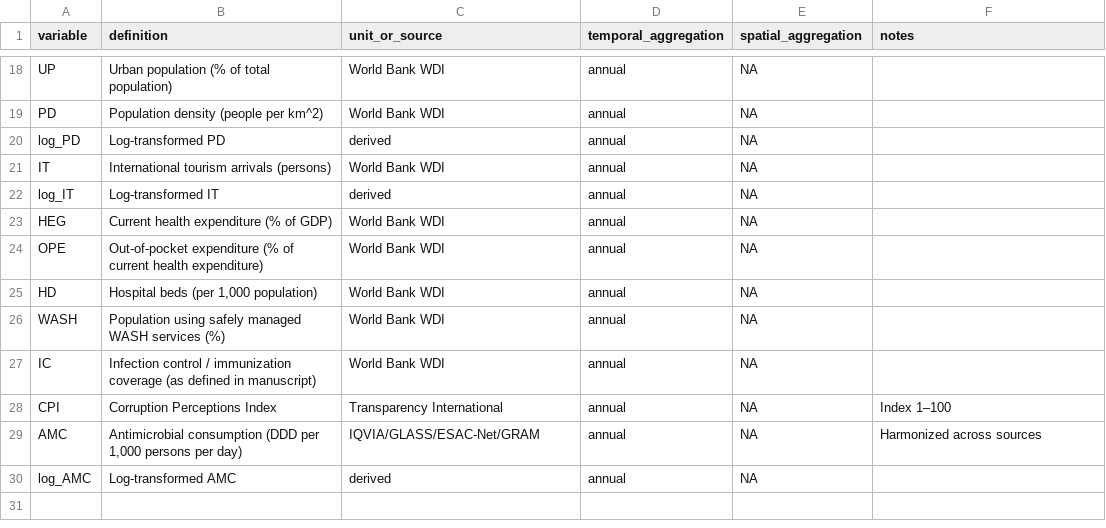
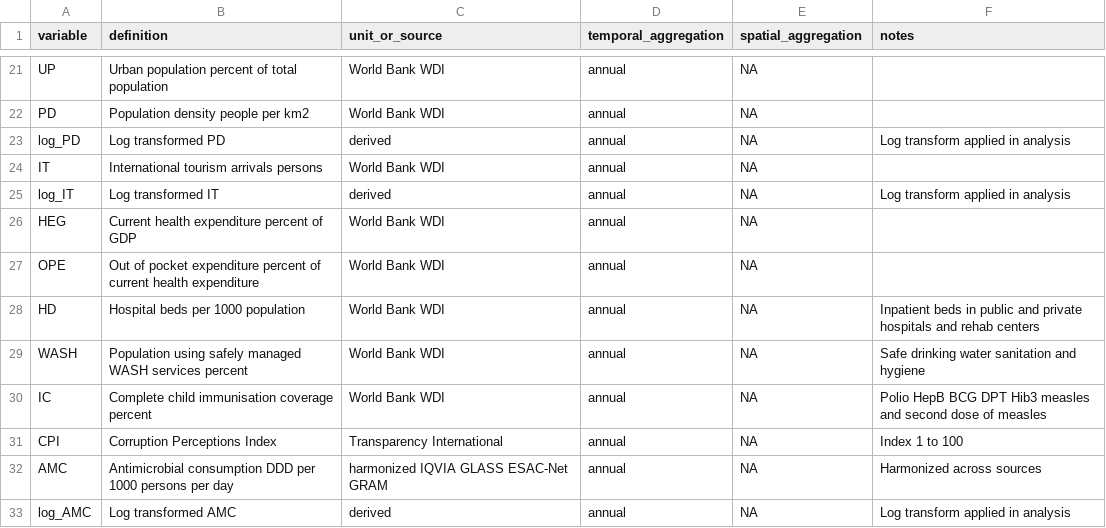
Before and after one commit to ruo1wang1/amr-climate-thresholds-repro, a CSV file: data/metadata/data_dictionary.csv, drawn as a sheet; only a part is shown, gaps mark what is left out; addresses are those after the commit; the diff covers the shown part only; the diff names each change by its address in the sheet, - before the commit and + after, or states it on an @@ line.

```diff
--- a/data/metadata/data_dictionary.csv
+++ b/data/metadata/data_dictionary.csv
-B21 (definition): Urban population (% of total population)
+B21 (definition): Urban population percent of total population
-B22 (definition): Population density (people per km^2)
+B22 (definition): Population density people per km2
-B23 (definition): Log-transformed PD
+B23 (definition): Log transformed PD
-F23 (notes): (empty)
+F23 (notes): Log transform applied in analysis
-B24 (definition): International tourism arrivals (persons)
+B24 (definition): International tourism arrivals persons
-B25 (definition): Log-transformed IT
+B25 (definition): Log transformed IT
-F25 (notes): (empty)
+F25 (notes): Log transform applied in analysis
-B26 (definition): Current health expenditure (% of GDP)
+B26 (definition): Current health expenditure percent of GDP
-B27 (definition): Out-of-pocket expenditure (% of current health expenditure)
+B27 (definition): Out of pocket expenditure percent of current health expenditure
-B28 (definition): Hospital beds (per 1,000 population)
+B28 (definition): Hospital beds per 1000 population
-F28 (notes): (empty)
+F28 (notes): Inpatient beds in public and private hospitals and rehab centers
-B29 (definition): …WASH services (%)
+B29 (definition): …WASH services percent
-F29 (notes): (empty)
+F29 (notes): Safe drinking water sanitation and hygiene
-B30 (definition): Infection control / immunization coverage (as defined in manuscript)
+B30 (definition): Complete child immunisation coverage percent
-F30 (notes): (empty)
+F30 (notes): Polio HepB BCG DPT Hib3 measles and second dose of measles
-F31 (notes): Index 1–100
+F31 (notes): Index 1 to 100
-B32 (definition): Antimicrobial consumption (DDD per 1,000 persons per day)
+B32 (definition): Antimicrobial consumption DDD per 1000 persons per day
-C32 (unit_or_source): IQVIA/GLASS/ESAC-Net/GRAM
+C32 (unit_or_source): harmonized IQVIA GLASS ESAC-Net GRAM
-B33 (definition): Log-transformed AMC
+B33 (definition): Log transformed AMC
-F33 (notes): (empty)
+F33 (notes): Log transform applied in analysis
```
Also changed, not shown: 5 added rows, 2 removed rows and 38 edited cells elsewhere in this file.
